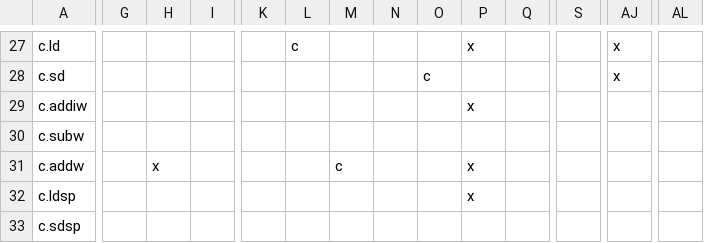
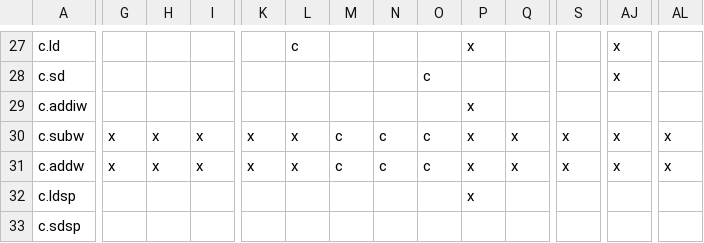
Before and after one commit to openhwgroup/cvw-arch-verif, a CSV file: testplans/RV64Zca.csv, drawn as a sheet; only a part is shown, gaps mark what is left out; the diff covers the shown part only; the diff names each change by its address in the sheet, - before the commit and + after, or states it on an @@ line.

```diff
--- a/testplans/RV64Zca.csv
+++ b/testplans/RV64Zca.csv
-G30:G31: (empty)
+G30:G31: x
-H30: (empty)
+H30: x
-I30:I31: (empty)
+I30:I31: x
-K30:K31: (empty)
+K30:K31: x
-L30:L31: (empty)
+L30:L31: x
-M30: (empty)
+M30: c
-N30:N31: (empty)
+N30:N31: c
-O30:O31: (empty)
+O30:O31: c
-P30: (empty)
+P30: x
-Q30:Q31: (empty)
+Q30:Q31: x
-S30:S31: (empty)
+S30:S31: x
-AJ30:AJ31: (empty)
+AJ30:AJ31: x
-AL30:AL31: (empty)
+AL30:AL31: x
```
Also changed, not shown: 56 edited cells elsewhere in this file, testplans/RV32Zca.csv, 2 other files.
